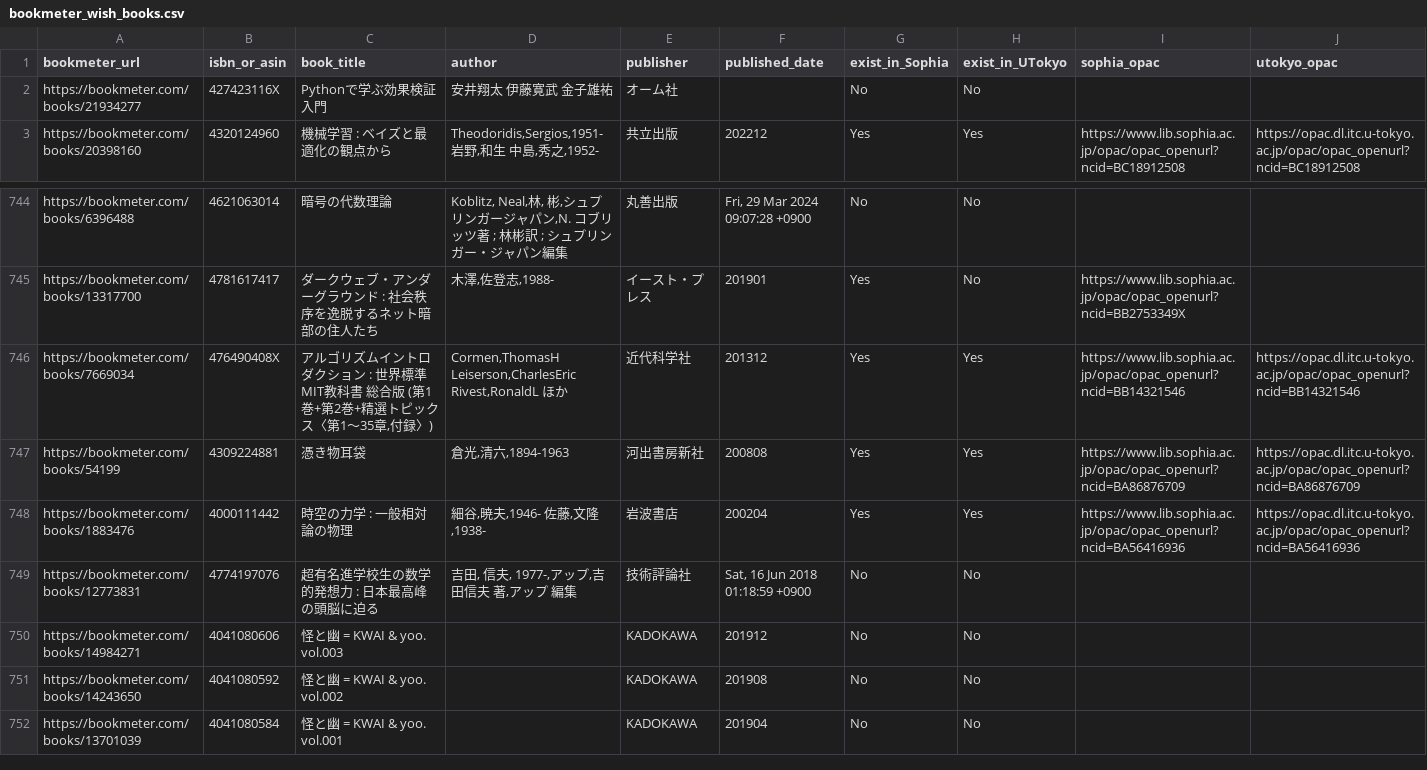
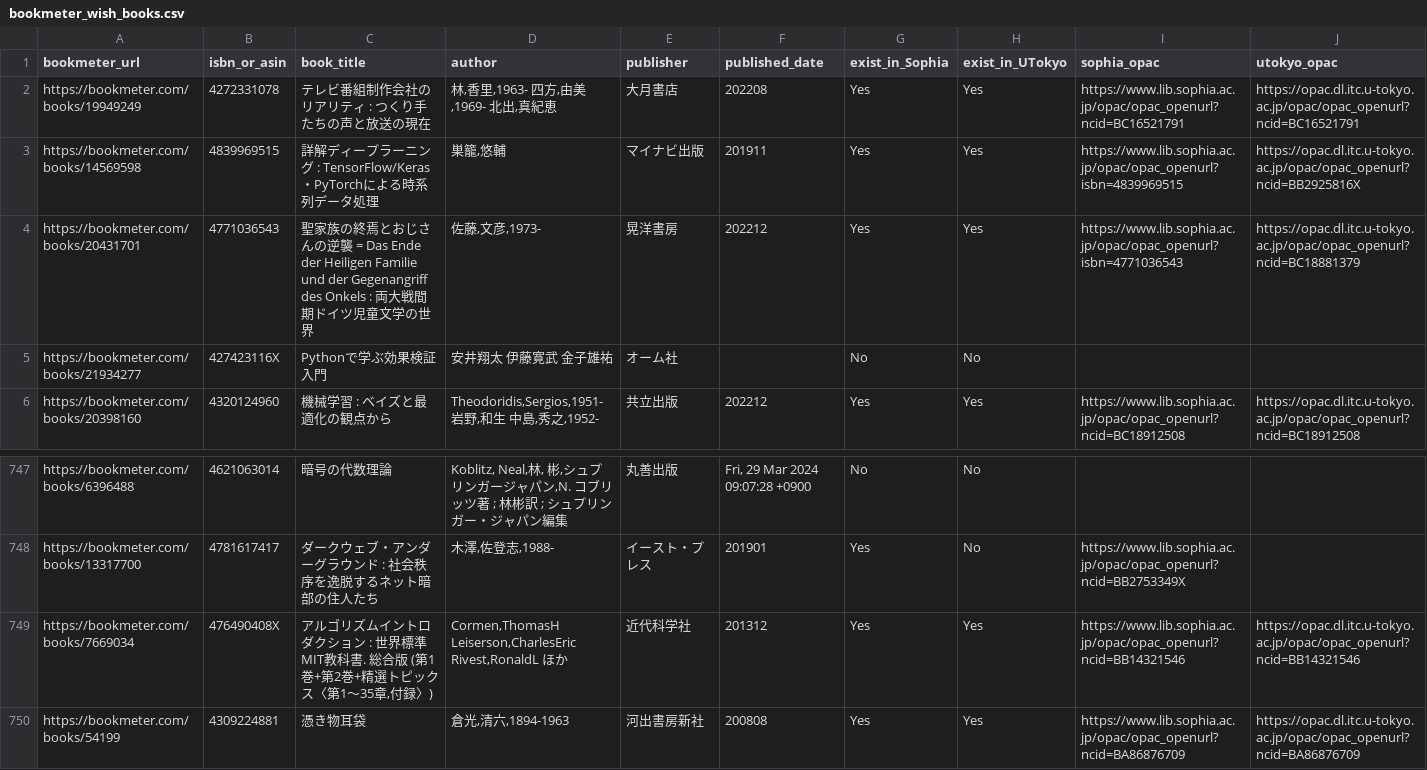
Before and after one commit to stepney141/favs, a CSV file: bookmeter_wish/bookmeter_wish_books.csv, drawn as a sheet; only a part is shown, gaps mark what is left out; the shorter side is filled out with more unchanged rows; addresses are those after the commit; rows hold the shown columns only; the diff names each change by its address in the sheet, - before the commit and + after, or states it on an @@ line.

```diff
--- a/bookmeter_wish/bookmeter_wish_books.csv
+++ b/bookmeter_wish/bookmeter_wish_books.csv
+row 2: https://bookmeter.com/books/19949249 | 4272331078 | テレビ番組制作会社のリアリティ : つくり手たちの声と放送の現在 | 林,香里,1963- 四方,由美,1969- 北出,真紀恵 | 大月書店 | 202208 | Yes | Yes | https://www.lib.sophia.ac.jp/opac/opac_openurl?ncid=BC16521791 | https://opac.dl.itc.u-tokyo.ac.jp/opac/opac_openurl?ncid=BC16521791
+row 3: https://bookmeter.com/books/14569598 | 4839969515 | 詳解ディープラーニング : TensorFlow/Keras・PyTorchによる時系列データ処理 | 巣籠,悠輔 | マイナビ出版 | 201911 | Yes | Yes | https://www.lib.sophia.ac.jp/opac/opac_openurl?isbn=4839969515 | https://opac.dl.itc.u-tokyo.ac.jp/opac/opac_openurl?ncid=BB2925816X
+row 4: https://bookmeter.com/books/20431701 | 4771036543 | 聖家族の終焉とおじさんの逆襲 = Das Ende der Heiligen Familie und der Gegenangriff des Onkels : 両大戦間期ドイツ児童文学の世界 | 佐藤,文彦,1973- | 晃洋書房 | 202212 | Yes | Yes | https://www.lib.sophia.ac.jp/opac/opac_openurl?isbn=4771036543 | https://opac.dl.itc.u-tokyo.ac.jp/opac/opac_openurl?ncid=BC18881379
-C749 (book_title): …MIT教科書 総合版…
+C749 (book_title): …MIT教科書. 総合版…
```
Also changed, not shown: bookmeter_wish/in_Sophia.csv, bookmeter_wish/in_UTokyo.csv, 5 other files.
